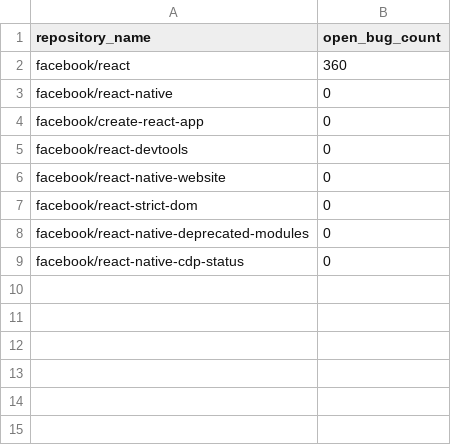
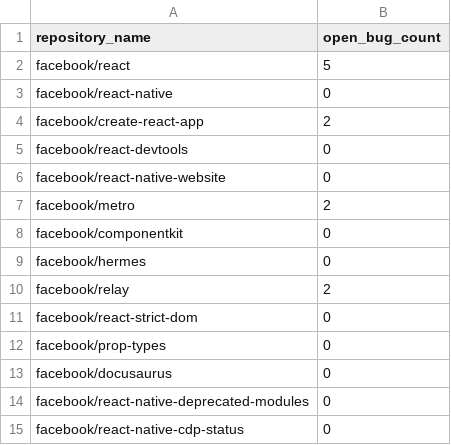
Before and after one commit to hsh1ah/facebook-react-issues-1, a CSV file: react_bug_report.csv, drawn as a sheet.

Commit message:
Add react bug report CSV

```diff
--- a/react_bug_report.csv
+++ b/react_bug_report.csv
@@ -1,8 +1,14 @@
 repository_name,open_bug_count
-facebook/react,360
+facebook/react,5
 facebook/react-native,0
-facebook/create-react-app,0
+facebook/create-react-app,2
 facebook/react-devtools,0
 facebook/react-native-website,0
+facebook/metro,2
+facebook/componentkit,0
+facebook/hermes,0
+facebook/relay,2
 facebook/react-strict-dom,0
+facebook/prop-types,0
+facebook/docusaurus,0
 facebook/react-native-deprecated-modules,0
```
